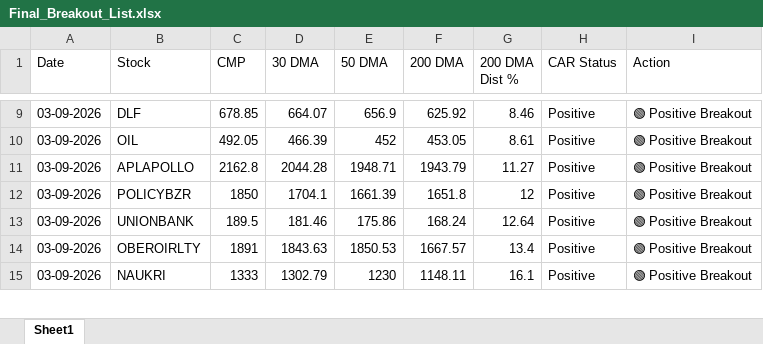
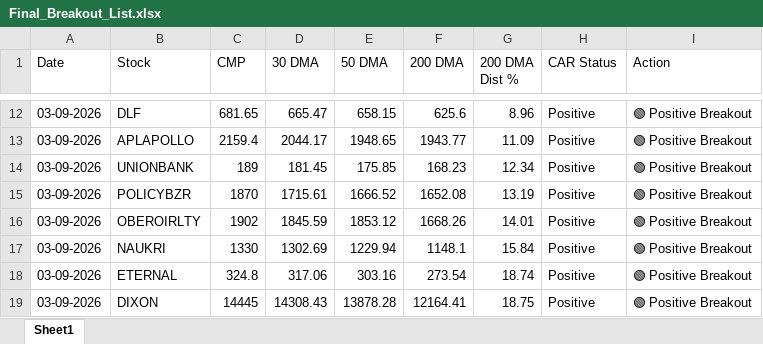
Before and after one commit to chiragkuk24/Final-Stocks, an Excel workbook: Final_Breakout_List.xlsx, sheet Sheet1, drawn as a sheet; only a part is shown, gaps mark what is left out; values as stored, in another font and other column widths than the file's, no borders; removed rows and columns are numbered as before the commit, all else as after; the diff covers the shown part only; the diff names each change by its address in the sheet, - before the commit and + after, or states it on an @@ line.

```diff
--- a/Final_Breakout_List.xlsx (sheet Sheet1)
+++ b/Final_Breakout_List.xlsx (sheet Sheet1)
-C12 (CMP): 678.85
+C12 (CMP): 681.65
-D12 (30 DMA): 664.07
+D12 (30 DMA): 665.47
-E12 (50 DMA): 656.9
+E12 (50 DMA): 658.15
-F12 (200 DMA): 625.92
+F12 (200 DMA): 625.6
-G12 (200 DMA Dist %): 8.46
+G12 (200 DMA Dist %): 8.96
-row 10: 03-09-2026 | OIL | 492.05 | 466.39 | 452 | 453.05 | 8.61 | Positive | 🟢 Positive Breakout
-C13 (CMP): 2162.8
+C13 (CMP): 2159.4
-D13 (30 DMA): 2044.28
+D13 (30 DMA): 2044.17
-E13 (50 DMA): 1948.71
+E13 (50 DMA): 1948.65
-F13 (200 DMA): 1943.79
+F13 (200 DMA): 1943.77
-G13 (200 DMA Dist %): 11.27
+G13 (200 DMA Dist %): 11.09
-row 12: 03-09-2026 | POLICYBZR | 1850 | 1704.1 | 1661.39 | 1651.8 | 12 | Positive | 🟢 Positive Breakout
-C14 (CMP): 189.5
+C14 (CMP): 189
-D14 (30 DMA): 181.46
+D14 (30 DMA): 181.45
-E14 (50 DMA): 175.86
+E14 (50 DMA): 175.85
-F14 (200 DMA): 168.24
+F14 (200 DMA): 168.23
-G14 (200 DMA Dist %): 12.64
+G14 (200 DMA Dist %): 12.34
+row 15: 03-09-2026 | POLICYBZR | 1870 | 1715.61 | 1666.52 | 1652.08 | 13.19 | Positive | 🟢 Positive Breakout
-C16 (CMP): 1891
+C16 (CMP): 1902
-D16 (30 DMA): 1843.63
+D16 (30 DMA): 1845.59
-E16 (50 DMA): 1850.53
+E16 (50 DMA): 1853.12
-F16 (200 DMA): 1667.57
+F16 (200 DMA): 1668.26
-G16 (200 DMA Dist %): 13.4
+G16 (200 DMA Dist %): 14.01
-C17 (CMP): 1333
+C17 (CMP): 1330
-D17 (30 DMA): 1302.79
+D17 (30 DMA): 1302.69
-E17 (50 DMA): 1230
+E17 (50 DMA): 1229.94
-F17 (200 DMA): 1148.11
+F17 (200 DMA): 1148.1
-G17 (200 DMA Dist %): 16.1
+G17 (200 DMA Dist %): 15.84
+row 18: 03-09-2026 | ETERNAL | 324.8 | 317.06 | 303.16 | 273.54 | 18.74 | Positive | 🟢 Positive Breakout
+row 19: 03-09-2026 | DIXON | 14445 | 14308.43 | 13878.28 | 12164.41 | 18.75 | Positive | 🟢 Positive Breakout
```
Also changed, not shown: 5 added rows, 4 removed rows and 44 edited cells elsewhere in this sheet, Breakout_ML_Quant_Predictions.xlsx, 2 other files.
